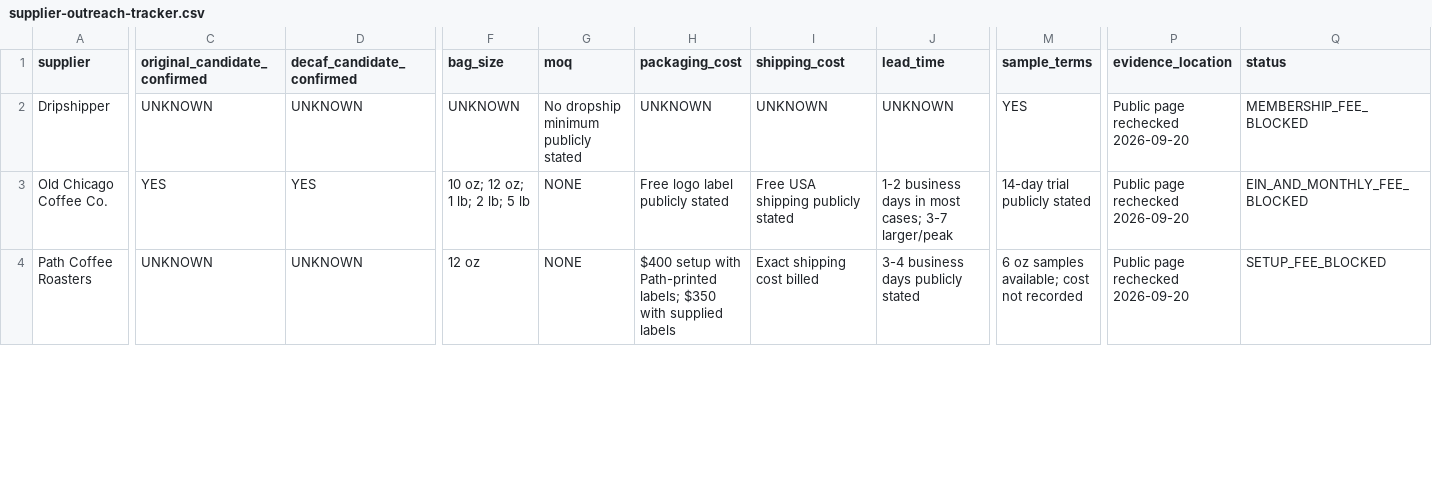
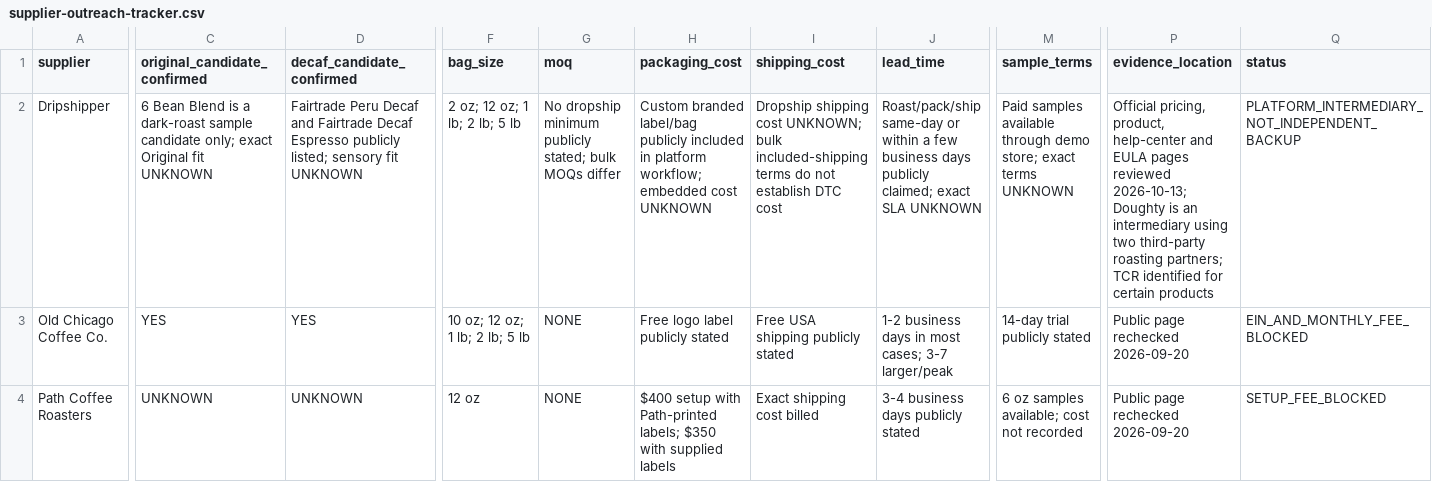
Before and after one commit to therisingsoncoffee/therisingsoncoffee.com, a CSV file: docs/supplier-outreach-tracker.csv, drawn as a sheet; only a part is shown, gaps mark what is left out; the diff names each change by its address in the sheet, - before the commit and + after, or states it on an @@ line.

Commit message:
Clarify Dripshipper intermediary status

```diff
--- a/docs/supplier-outreach-tracker.csv
+++ b/docs/supplier-outreach-tracker.csv
-C2 (original_candidate_confirmed): UNKNOWN
+C2 (original_candidate_confirmed): 6 Bean Blend is a dark-roast sample candidate only; exact Original fit UNKNOWN
-D2 (decaf_candidate_confirmed): UNKNOWN
+D2 (decaf_candidate_confirmed): Fairtrade Peru Decaf and Fairtrade Decaf Espresso publicly listed; sensory fit UNKNOWN
-F2 (bag_size): UNKNOWN
+F2 (bag_size): 2 oz; 12 oz; 1 lb; 2 lb; 5 lb
-G2 (moq): No dropship minimum publicly stated
+G2 (moq): No dropship minimum publicly stated; bulk MOQs differ
-H2 (packaging_cost): UNKNOWN
+H2 (packaging_cost): Custom branded label/bag publicly included in platform workflow; embedded cost UNKNOWN
-I2 (shipping_cost): UNKNOWN
+I2 (shipping_cost): Dropship shipping cost UNKNOWN; bulk included-shipping terms do not establish DTC cost
-J2 (lead_time): UNKNOWN
+J2 (lead_time): Roast/pack/ship same-day or within a few business days publicly claimed; exact SLA UNKNOWN
-M2 (sample_terms): YES
+M2 (sample_terms): Paid samples available through demo store; exact terms UNKNOWN
-P2 (evidence_location): Public page rechecked 2026-09-20
+P2 (evidence_location): Official pricing, product, help-center and EULA pages reviewed 2026-10-13; Doughty is an intermediary using two third-party roasting partners; TCR identified for certain products
-Q2 (status): MEMBERSHIP_FEE_BLOCKED
+Q2 (status): PLATFORM_INTERMEDIARY_NOT_INDEPENDENT_BACKUP
```
